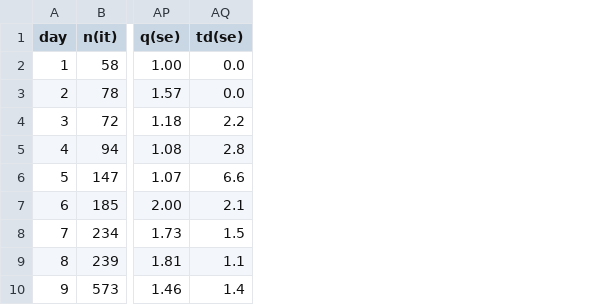
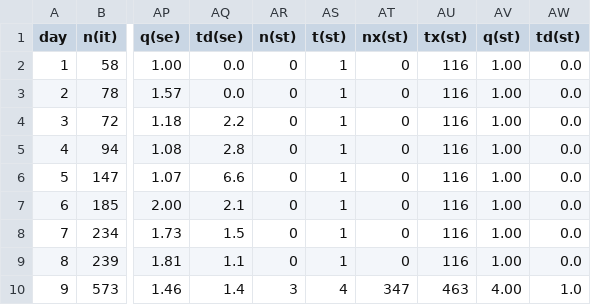
Before and after one commit to christophmoar/covid-19, a CSV file: dataset-01/covid19-normalized-noheader.CSV, drawn as a sheet; only a part is shown, gaps mark what is left out; the diff names each change by its address in the sheet, - before the commit and + after, or states it on an @@ line.

```diff
--- a/dataset-01/covid19-normalized-noheader.CSV
+++ b/dataset-01/covid19-normalized-noheader.CSV
+column AR (n(st)), rows 2-10: 0 | 0 | 0 | 0 | 0 | 0 | 0 | 0 | 3
+column AS (t(st)), rows 2-10: 1 | 1 | 1 | 1 | 1 | 1 | 1 | 1 | 4
+column AT (nx(st)), rows 2-10: 0 | 0 | 0 | 0 | 0 | 0 | 0 | 0 | 347
+column AU (tx(st)), rows 2-10: 116 | 116 | 116 | 116 | 116 | 116 | 116 | 116 | 463
+column AV (q(st)), rows 2-10: 1.00 | 1.00 | 1.00 | 1.00 | 1.00 | 1.00 | 1.00 | 1.00 | 4.00
+column AW (td(st)), rows 2-10: 0.0 | 0.0 | 0.0 | 0.0 | 0.0 | 0.0 | 0.0 | 0.0 | 1.0
```
Also changed, not shown: dataset-01/covid19-normalized.CSV.
